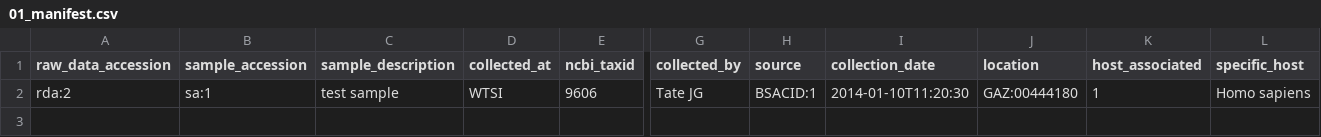
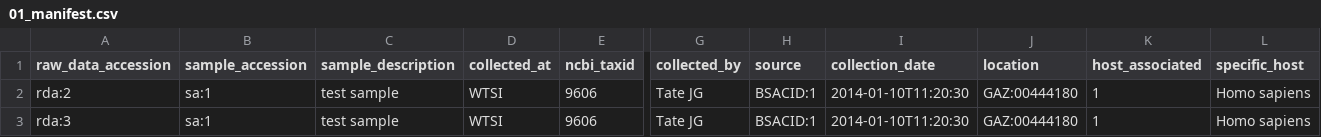
Before and after one commit to jacquikeane/Bio-HICF-Schema, a CSV file: t/data/01_manifest.csv, drawn as a sheet; only a part is shown, gaps mark what is left out; rows hold the shown columns only; the diff names each change by its address in the sheet, - before the commit and + after, or states it on an @@ line.

Commit message:
Add ability to generate a B::M::Manifest from DB

```diff
--- a/t/data/01_manifest.csv
+++ b/t/data/01_manifest.csv
+row 3: rda:3 | sa:1 | test sample | WTSI | 9606 | Tate JG | BSACID:1 | 2014-01-10T11:20:30 | GAZ:00444180 | 1 | Homo sapiens
```
Also changed, not shown: 12 other files.
